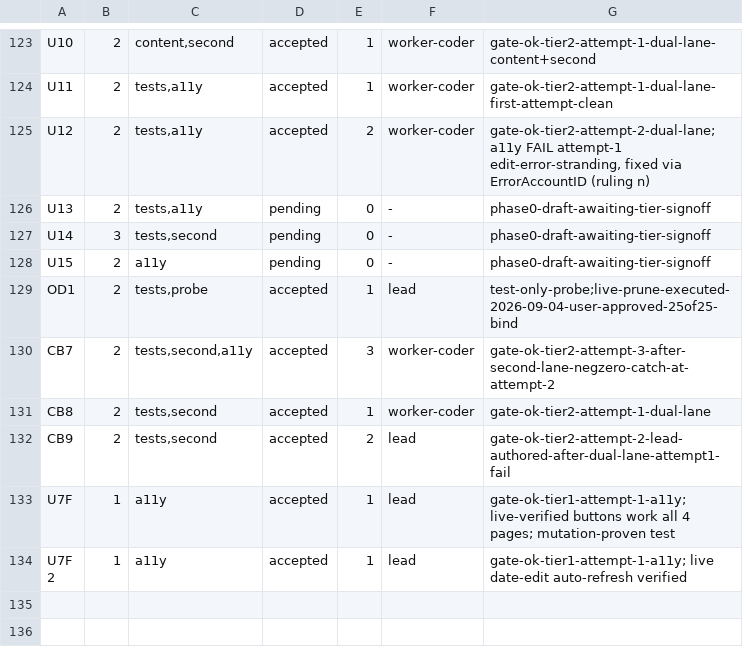
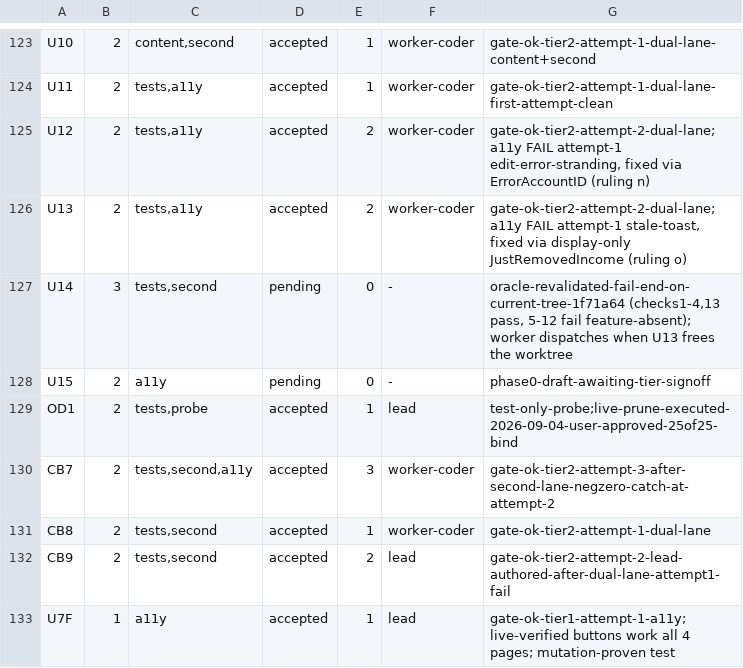
Before and after one commit to dgallion1/simpleBudget, a TSV file: .swarm/ledger.tsv, drawn as a sheet; only a part is shown, gaps mark what is left out; the shorter side is filled out with more unchanged rows.

```diff
--- a/.swarm/ledger.tsv
+++ b/.swarm/ledger.tsv
@@ -125,4 +125,4 @@ U11	2	tests,a11y	accepted	1	worker-coder	gate-ok-tier2-attempt-1-dual-lane-first
 U12	2	tests,a11y	accepted	2	worker-coder	gate-ok-tier2-attempt-2-dual-lane; a11y FAIL attempt-1 edit-error-stranding, fixed via ErrorAccountID (ruling n)
-U13	2	tests,a11y	pending	0	-	phase0-draft-awaiting-tier-signoff
-U14	3	tests,second	pending	0	-	phase0-draft-awaiting-tier-signoff
+U13	2	tests,a11y	accepted	2	worker-coder	gate-ok-tier2-attempt-2-dual-lane; a11y FAIL attempt-1 stale-toast, fixed via display-only JustRemovedIncome (ruling o)
+U14	3	tests,second	pending	0	-	oracle-revalidated-fail-end-on-current-tree-1f71a64 (checks1-4,13 pass, 5-12 fail feature-absent); worker dispatches when U13 frees the worktree
 U15	2	a11y	pending	0	-	phase0-draft-awaiting-tier-signoff
```
Also changed, not shown: 19 other files.
